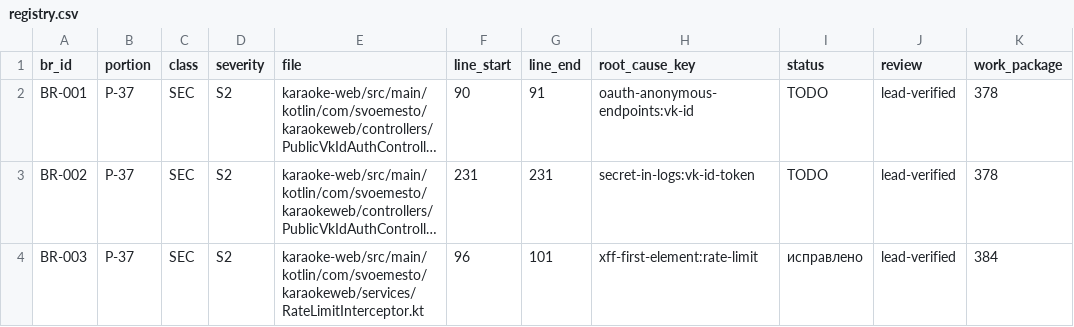
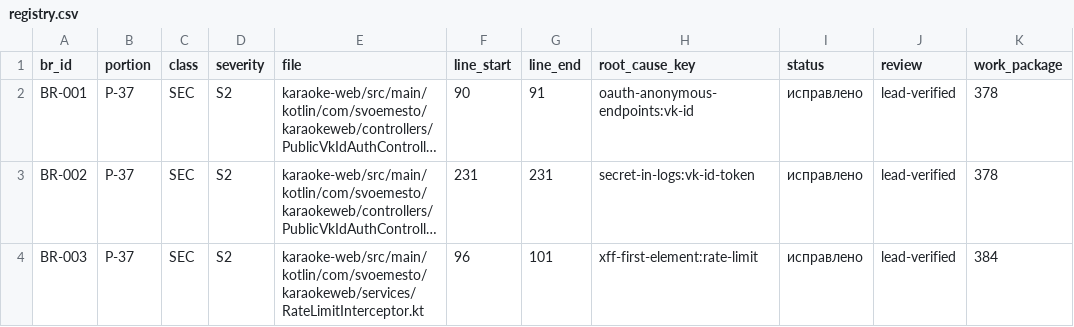
Before and after one commit to svoemesto/Karaoke, a CSV file: specs/336-code-audit/registry.csv, drawn as a sheet; only a part is shown; long unchanged cells end in …; the diff covers the shown part only; the diff names each change by its address in the sheet, - before the commit and + after, or states it on an @@ line.

Commit message:
specs(336): реестр волны C — пакеты #371, #378, #363, #379
36 записей переведены в «исправлено» с номерами задач. Пакет #365 (платежи)
дописывается после merge — его ветка ещё сливается с master.

```diff
--- a/specs/336-code-audit/registry.csv
+++ b/specs/336-code-audit/registry.csv
-I2:I3 (status): TODO
+I2:I3 (status): исправлено
```
Also changed, not shown: 36 edited cells elsewhere in this file.
